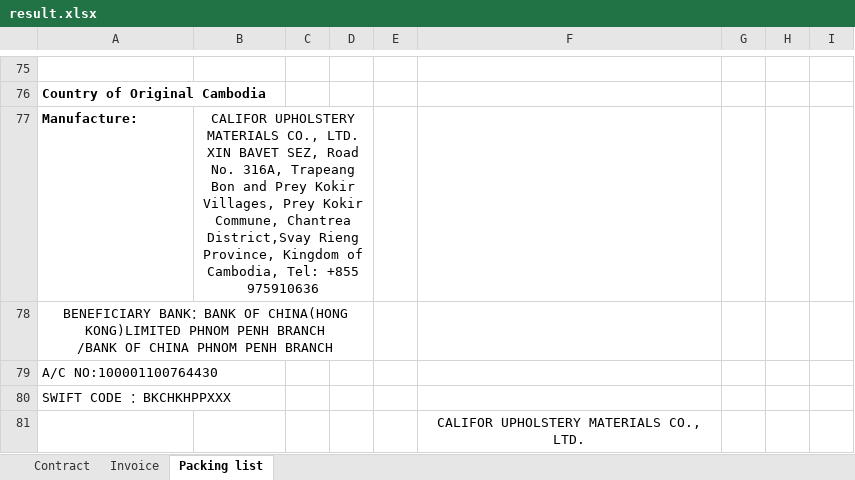
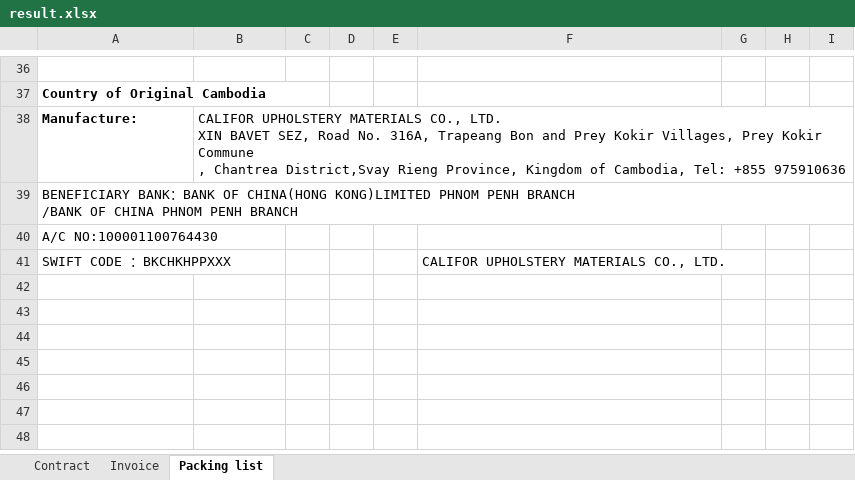
Before and after one commit to GiyoXD/automate-invoice, an Excel workbook: invoice_gen/result.xlsx, sheet Packing list, drawn as a sheet; only a part is shown, gaps mark what is left out; values as stored, in another font and other column widths than the file's, no borders; charts and pictures and conditional formats not drawn; removed rows and columns are numbered as before the commit, all else as after; ↵ is a line break in a cell; the diff covers the shown part only; the diff names each change by its address in the sheet, - before the commit and + after, or states it on an @@ line.

```diff
--- a/invoice_gen/result.xlsx (sheet Packing list)
+++ b/invoice_gen/result.xlsx (sheet Packing list)
+A37:C37 merged
-B38: …Prey Kokir Commune, Chantrea District,Svay…
+B38: …Prey Kokir Commune ↵ , Chantrea District,Svay…
-B38 alignment: center
+B38 alignment: left
-B77:D77 merged
+B38:I38 merged
-A39 alignment: center
+A39 alignment: left
-A78:D78 merged
+A39:I39 merged
-F41: (empty)
+F41: CALIFOR UPHOLSTERY MATERIALS CO., LTD.
-row 81:  |  |  |  |  | CALIFOR UPHOLSTERY MATERIALS CO., LTD.
```
Also changed, not shown: 14 added rows, 53 removed rows, 15 edited cells, cell formats and merged cells elsewhere in this sheet, sheet Contract, sheet Invoice, charts or pictures, 1 other file.
